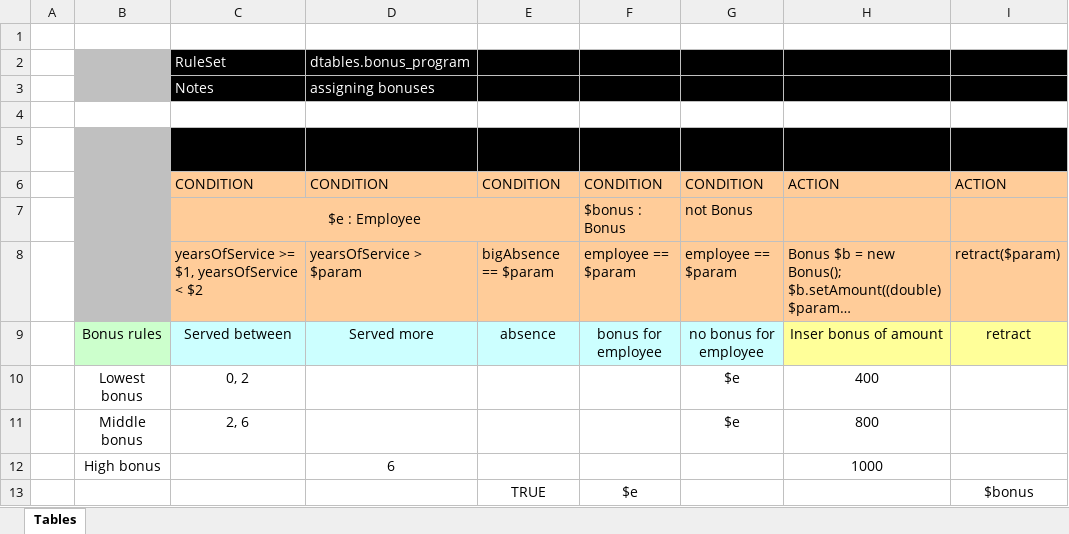
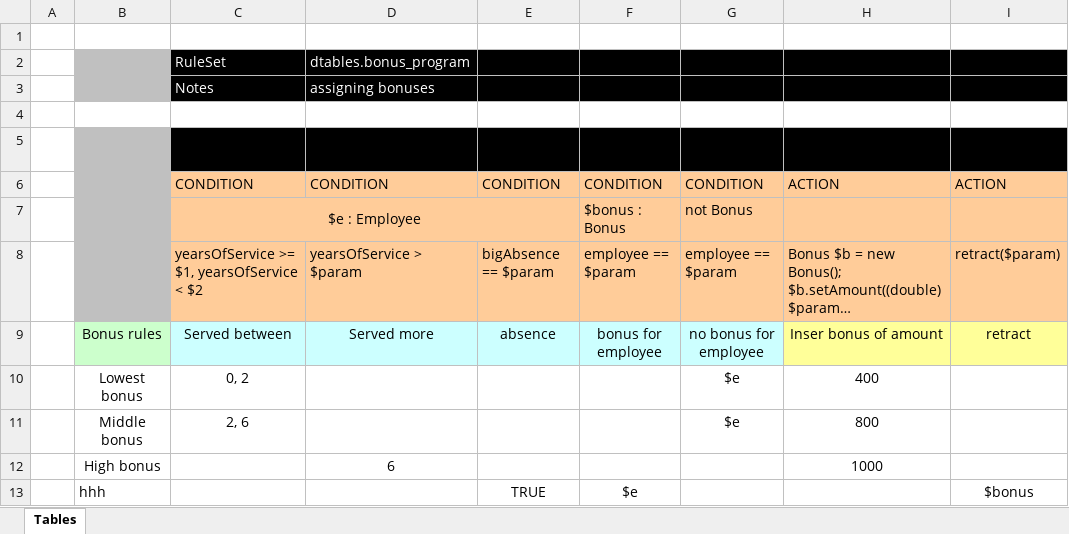
Before and after one commit to jomarko/testday, an Excel workbook: bonus-program/src/main/resources/dtables/bonus_program/bonus-program.xlsx, sheet Tables, drawn as a sheet; long unchanged cells end in …; values as stored, in another font and other column widths than the file's, no borders; the diff names each change by its address in the sheet, - before the commit and + after, or states it on an @@ line.

Commit message:
Uploaded 16-Feb-2017 16:10:07 {/bonus-program/src/main/resources/dtables/bonus_program/bonus-program.xlsx}

```diff
--- a/bonus-program/src/main/resources/dtables/bonus_program/bonus-program.xlsx (sheet Tables)
+++ b/bonus-program/src/main/resources/dtables/bonus_program/bonus-program.xlsx (sheet Tables)
-B13: (empty)
+B13: hhh
```
Also changed, not shown: formulas that keep their value.
